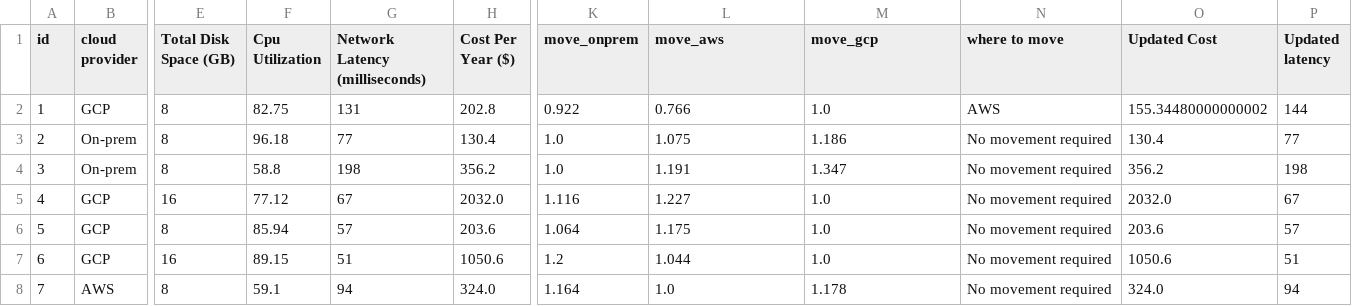
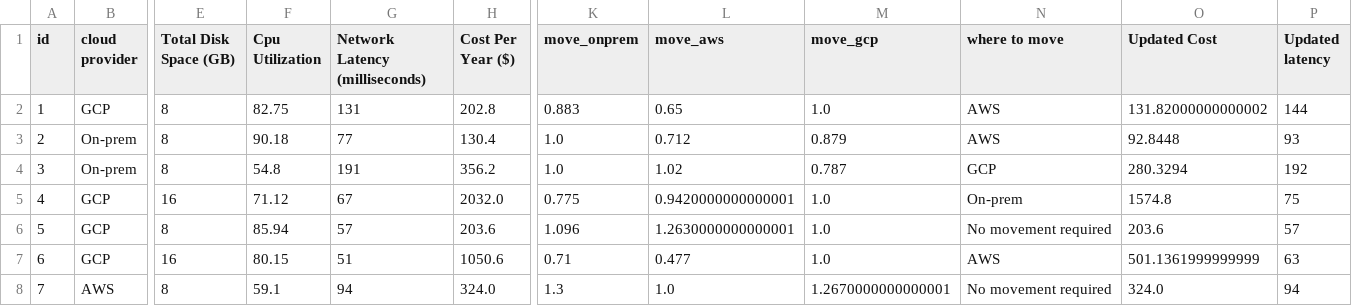
Before and after one commit to testsabirweb/vm_opt, a CSV file: datasets/predicted.csv, drawn as a sheet; only a part is shown, gaps mark what is left out; the diff covers the shown part only; the diff names each change by its address in the sheet, - before the commit and + after, or states it on an @@ line.

```diff
--- a/datasets/predicted.csv
+++ b/datasets/predicted.csv
-K2 (move_onprem): 0.922
+K2 (move_onprem): 0.883
-L2 (move_aws): 0.766
+L2 (move_aws): 0.65
-O2 (Updated Cost): 155.34480000000002
+O2 (Updated Cost): 131.82000000000002
-F3 (Cpu Utilization): 96.18
+F3 (Cpu Utilization): 90.18
-L3 (move_aws): 1.075
+L3 (move_aws): 0.712
-M3 (move_gcp): 1.186
+M3 (move_gcp): 0.879
-N3 (where to move): No movement required
+N3 (where to move): AWS
-O3 (Updated Cost): 130.4
+O3 (Updated Cost): 92.8448
-P3 (Updated latency): 77
+P3 (Updated latency): 93
-F4 (Cpu Utilization): 58.8
+F4 (Cpu Utilization): 54.8
-G4 (Network Latency (milliseconds)): 198
+G4 (Network Latency (milliseconds)): 191
-L4 (move_aws): 1.191
+L4 (move_aws): 1.02
-M4 (move_gcp): 1.347
+M4 (move_gcp): 0.787
-N4 (where to move): No movement required
+N4 (where to move): GCP
-O4 (Updated Cost): 356.2
+O4 (Updated Cost): 280.3294
-P4 (Updated latency): 198
+P4 (Updated latency): 192
-F5 (Cpu Utilization): 77.12
+F5 (Cpu Utilization): 71.12
-K5 (move_onprem): 1.116
+K5 (move_onprem): 0.775
-L5 (move_aws): 1.227
+L5 (move_aws): 0.9420000000000001
-N5 (where to move): No movement required
+N5 (where to move): On-prem
-O5 (Updated Cost): 2032.0
+O5 (Updated Cost): 1574.8
-P5 (Updated latency): 67
+P5 (Updated latency): 75
-K6 (move_onprem): 1.064
+K6 (move_onprem): 1.096
-L6 (move_aws): 1.175
+L6 (move_aws): 1.2630000000000001
-F7 (Cpu Utilization): 89.15
+F7 (Cpu Utilization): 80.15
-K7 (move_onprem): 1.2
+K7 (move_onprem): 0.71
-L7 (move_aws): 1.044
+L7 (move_aws): 0.477
-N7 (where to move): No movement required
+N7 (where to move): AWS
-O7 (Updated Cost): 1050.6
+O7 (Updated Cost): 501.1361999999999
-P7 (Updated latency): 51
+P7 (Updated latency): 63
-K8 (move_onprem): 1.164
+K8 (move_onprem): 1.3
-M8 (move_gcp): 1.178
+M8 (move_gcp): 1.2670000000000001
```
Also changed, not shown: 61 edited cells elsewhere in this file, 4 other files.
